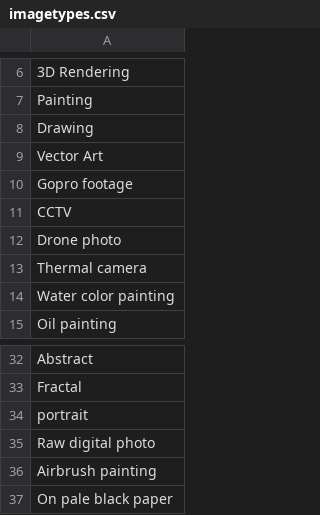
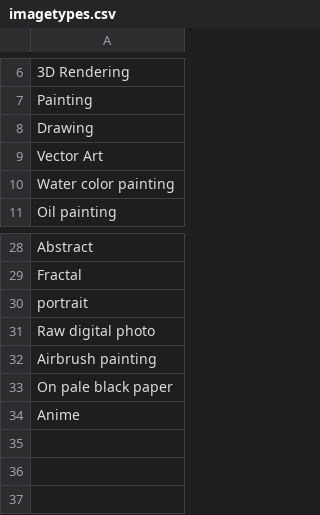
Before and after one commit to AIrjen/OneButtonPrompt, a CSV file: csvfiles/imagetypes.csv, drawn as a sheet; only a part is shown, gaps mark what is left out.

```diff
--- a/csvfiles/imagetypes.csv
+++ b/csvfiles/imagetypes.csv
@@ -9,6 +9,2 @@ Drawing
 Vector Art
-Gopro footage
-CCTV
-Drone photo
-Thermal camera
 Water color painting
@@ -37 +33,2 @@ Airbrush painting
 On pale black paper
+Anime
```
Also changed, not shown: csvfiles/artmovements.csv, csvfiles/othertypes.csv, 3 other files.
